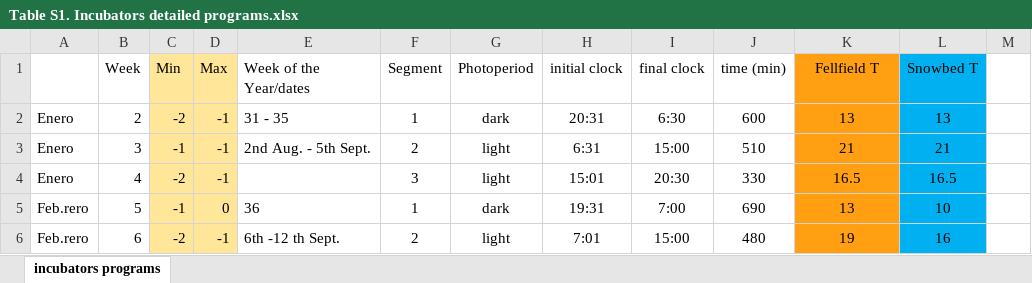
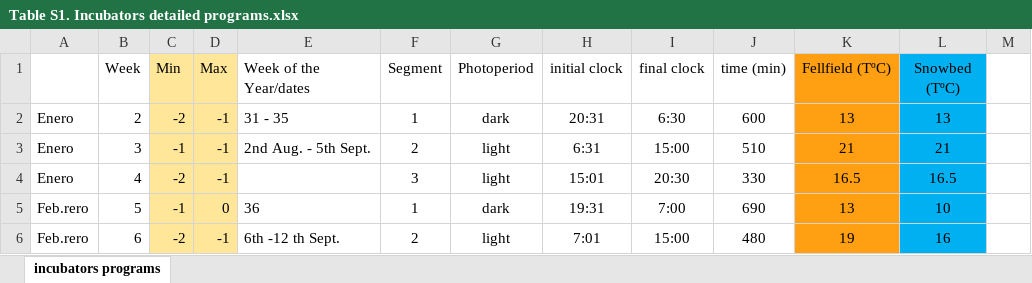
Before and after one commit to clara-espinosa/Germination_phenology, an Excel workbook: results/Supporting information/Table S1. Incubators detailed programs.xlsx, sheet incubators programs, drawn as a sheet; only a part is shown; values as stored, in another font and other column widths than the file's, no borders; the diff names each change by its address in the sheet, - before the commit and + after, or states it on an @@ line.

```diff
--- a/results/Supporting information/Table S1. Incubators detailed programs.xlsx (sheet incubators programs)
+++ b/results/Supporting information/Table S1. Incubators detailed programs.xlsx (sheet incubators programs)
-K1: Fellfield T
+K1: Fellfield (TºC)
-L1: Snowbed T
+L1: Snowbed (TºC)
```
Also changed, not shown: results/Supporting information/Table S3. Species x incubator traits summary.xlsx, results/Supporting information/Table S5. Field germination models results.xlsx, 34 other files.
